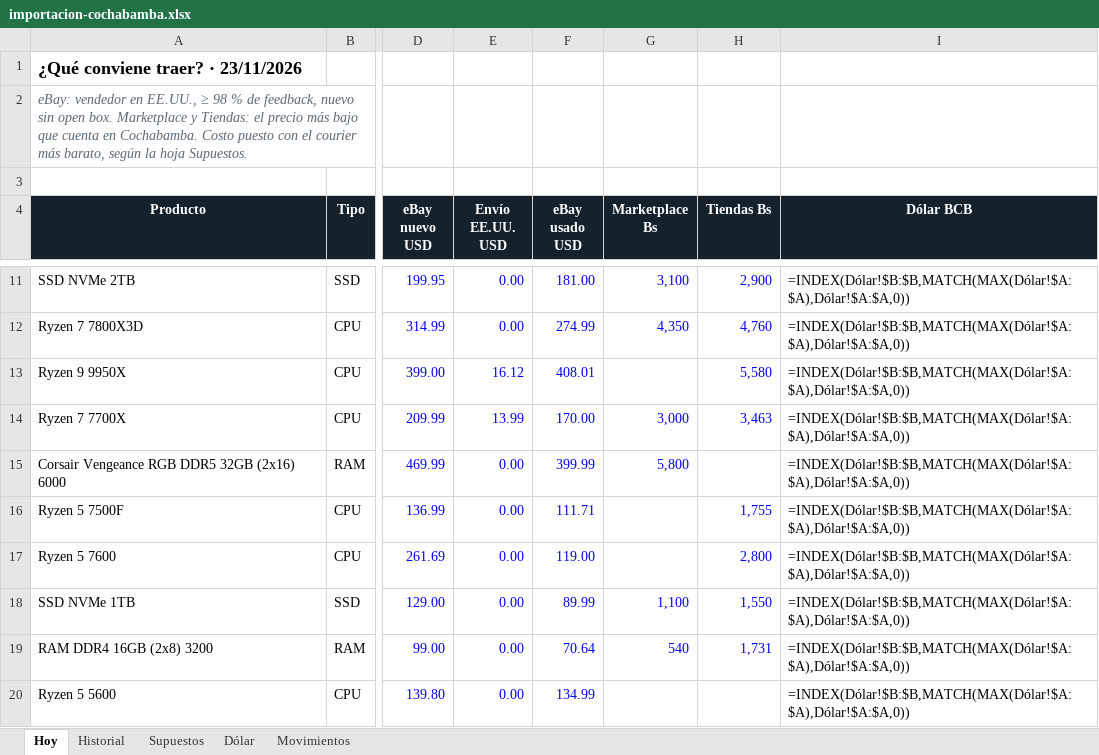
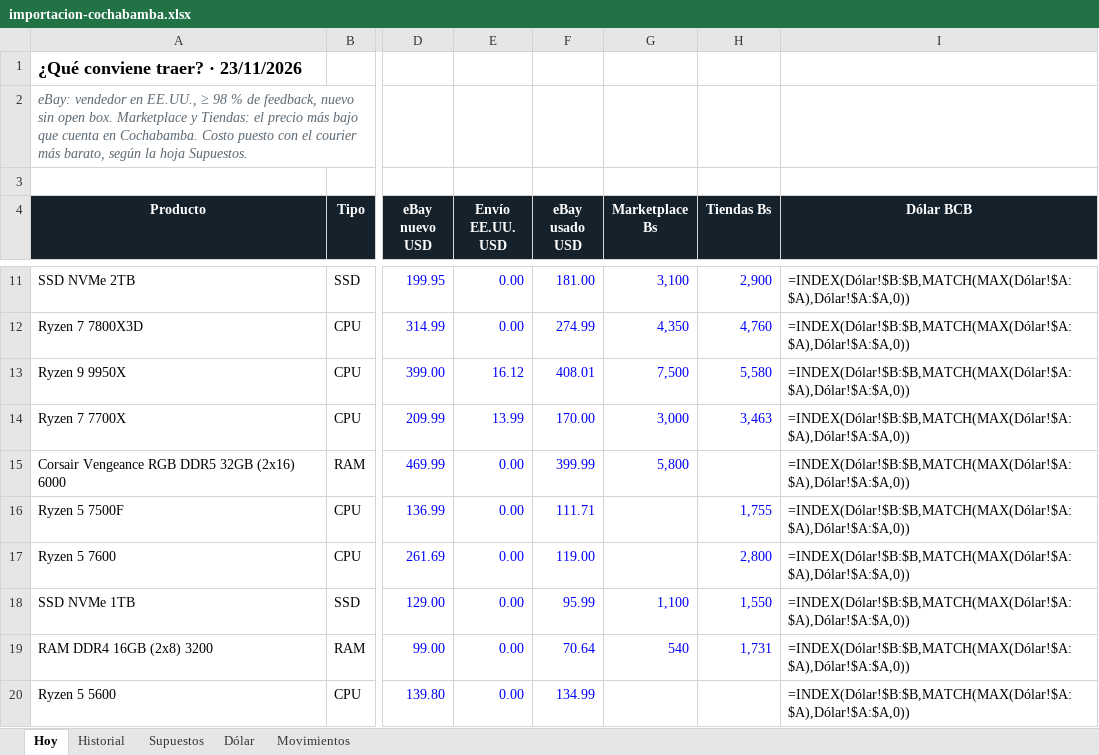
Before and after one commit to Santi491/Claude-, an Excel workbook: importacion-cochabamba.xlsx, sheet Hoy, drawn as a sheet; only a part is shown, gaps mark what is left out; values as stored, in another font and other column widths than the file's, no borders; formulas without a stored value are shown as written; conditional formats and table styles not drawn; the diff names each change by its address in the sheet, - before the commit and + after, or states it on an @@ line.

```diff
--- a/importacion-cochabamba.xlsx (sheet Hoy)
+++ b/importacion-cochabamba.xlsx (sheet Hoy)
-G13 (Marketplace Bs): (empty)
+G13 (Marketplace Bs): 7,500
-F18 (eBay usado USD): 89.99
+F18 (eBay usado USD): 95.99
```
Also changed, not shown: sheet Movimientos, sheet Historial, sheet Dólar, 26 other files.
